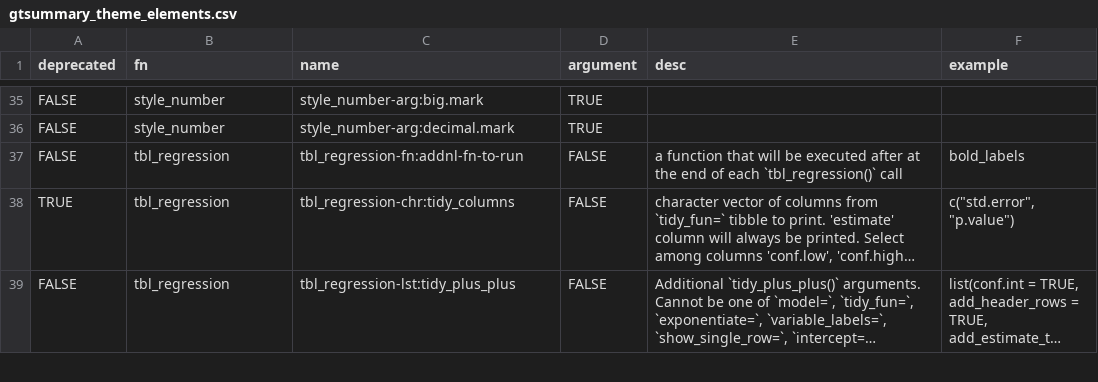
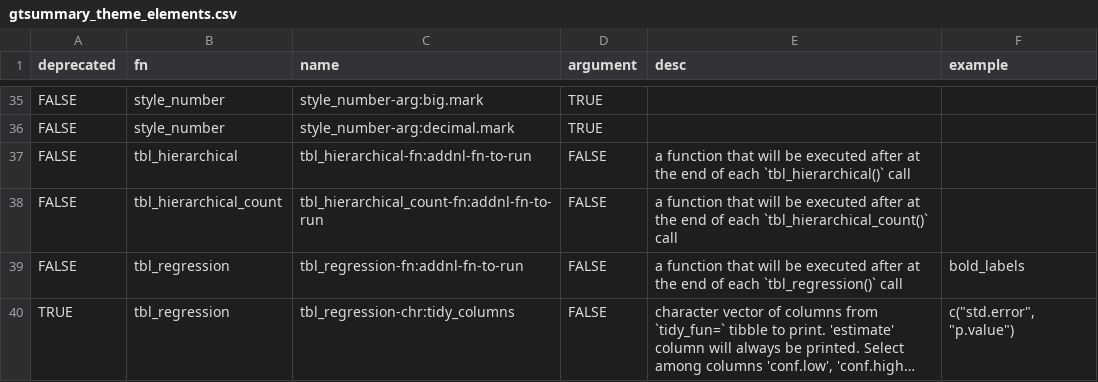
Before and after one commit to ddsjoberg/gtsummary, a CSV file: data-raw/gtsummary_theme_elements.csv, drawn as a sheet; only a part is shown, gaps mark what is left out; the shorter side is filled out with more unchanged rows; long unchanged cells end in ….

Commit message:
Adding `tbl_hierarchical*()` theme elements

```diff
--- a/data-raw/gtsummary_theme_elements.csv
+++ b/data-raw/gtsummary_theme_elements.csv
@@ -36,2 +36,4 @@ FALSE,style_number,style_number-arg:big.mark,TRUE,,
 FALSE,style_number,style_number-arg:decimal.mark,TRUE,,
+FALSE,tbl_hierarchical,tbl_hierarchical-fn:addnl-fn-to-run,FALSE,a function that will be executed after at the end of each `tbl_hierarchical()` call,
+FALSE,tbl_hierarchical_count,tbl_hierarchical_count-fn:addnl-fn-to-run,FALSE,a function that will be executed after at the end of each `tbl_hierarchical_count()` call,
 FALSE,tbl_regression,tbl_regression-fn:addnl-fn-to-run,FALSE,a function that will be executed after at the end of each `tbl_regression()` call,bold_labels
```
Also changed, not shown: 3 other files.
